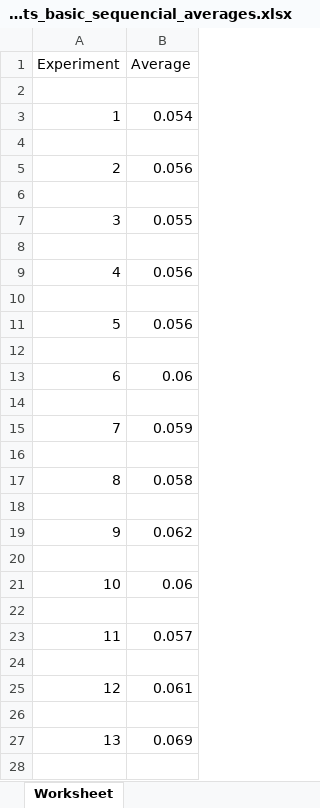
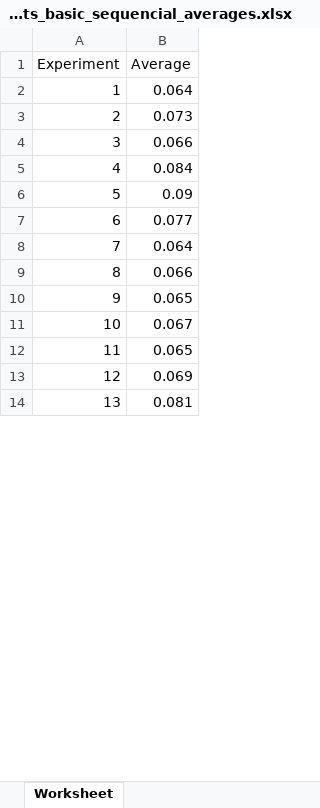
Before and after one commit to mrs714/ABIA-practica-2, an Excel workbook: Experiments/Results/experiment_results_basic_sequencial_averages.xlsx, sheet Worksheet, drawn as a sheet; only a part is shown; values as stored, in another font and other column widths than the file's, no cell formats; removed rows and columns are numbered as before the commit, all else as after; the diff covers the shown part only; the diff names each change by its address in the sheet, - before the commit and + after, or states it on an @@ line.

Commit message:
Experiments

```diff
--- a/Experiments/Results/experiment_results_basic_sequencial_averages.xlsx (sheet Worksheet)
+++ b/Experiments/Results/experiment_results_basic_sequencial_averages.xlsx (sheet Worksheet)
-row 2: (empty)
-B2 (Average): 0.054
+B2 (Average): 0.064
-row 4: (empty)
-B3 (Average): 0.056
+B3 (Average): 0.073
-row 6: (empty)
-B4 (Average): 0.055
+B4 (Average): 0.066
-row 8: (empty)
-B5 (Average): 0.056
+B5 (Average): 0.084
-row 10: (empty)
-B6 (Average): 0.056
+B6 (Average): 0.09
-row 12: (empty)
-B7 (Average): 0.06
+B7 (Average): 0.077
-row 14: (empty)
-B8 (Average): 0.059
+B8 (Average): 0.064
-row 16: (empty)
-B9 (Average): 0.058
+B9 (Average): 0.066
-row 18: (empty)
-B10 (Average): 0.062
+B10 (Average): 0.065
-row 20: (empty)
-B11 (Average): 0.06
+B11 (Average): 0.067
-row 22: (empty)
-B12 (Average): 0.057
+B12 (Average): 0.065
-row 24: (empty)
-row 25: 12 | 0.061
-row 26: (empty)
@@ column A (Experiment) renumbered in row 13 @@
-row 14: (empty)
+row 14: 13 | 0.081
```
Also changed, not shown: 9 removed rows and 10 edited cells elsewhere in this sheet, cell formats, Experiments/Results/experiment_results_basic_averages.xlsx, 7 other files.
